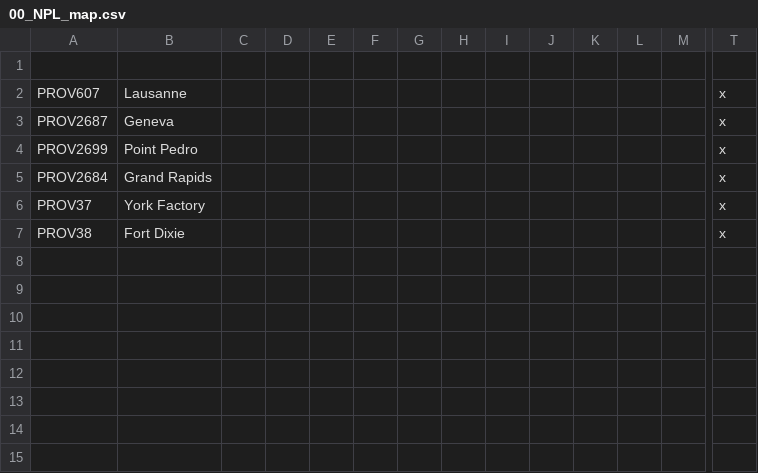
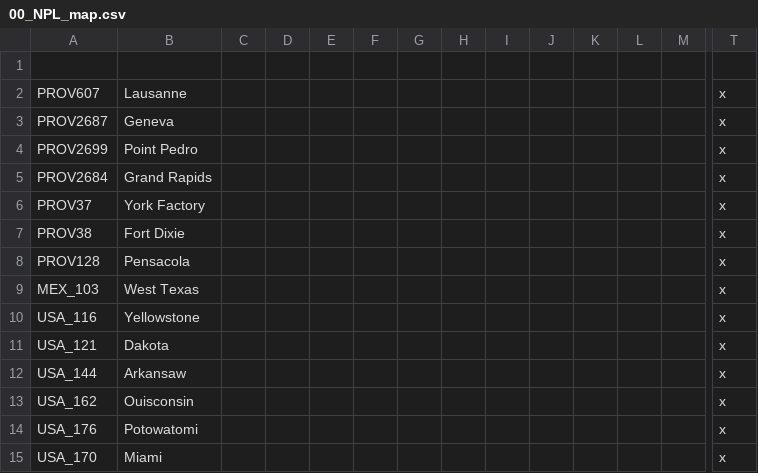
Before and after one commit to napoleons-legacy/mod, a CSV file: Napoleon's Legacy/localisation/00_NPL_map.csv, drawn as a sheet; only a part is shown, gaps mark what is left out; rows hold the shown columns only; the diff names each change by its address in the sheet, - before the commit and + after, or states it on an @@ line.

```diff
--- a/Napoleon's Legacy/localisation/00_NPL_map.csv
+++ b/Napoleon's Legacy/localisation/00_NPL_map.csv
+row 8: PROV128 | Pensacola |  |  |  |  |  |  |  |  |  |  |  | x
+row 9: MEX_103 | West Texas |  |  |  |  |  |  |  |  |  |  |  | x
+row 10: USA_116 | Yellowstone |  |  |  |  |  |  |  |  |  |  |  | x
+row 11: USA_121 | Dakota |  |  |  |  |  |  |  |  |  |  |  | x
+row 12: USA_144 | Arkansaw |  |  |  |  |  |  |  |  |  |  |  | x
+row 13: USA_162 | Ouisconsin |  |  |  |  |  |  |  |  |  |  |  | x
+row 14: USA_176 | Potowatomi |  |  |  |  |  |  |  |  |  |  |  | x
+row 15: USA_170 | Miami |  |  |  |  |  |  |  |  |  |  |  | x
```
Also changed, not shown: Napoleon's Legacy/localisation/00_NPL_countries.csv, 4 other files.
